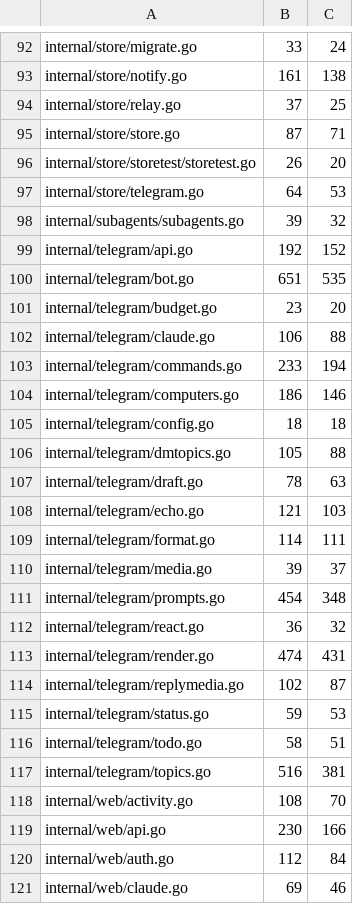
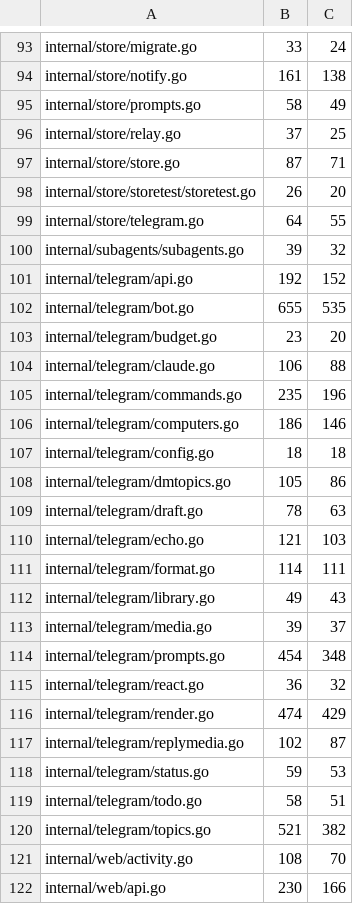
Before and after one commit to USA-RedDragon/hermes-device, a TSV file: hub/.github/coverage-baseline.tsv, drawn as a sheet; only a part is shown, gaps mark what is left out; the shorter side is filled out with more unchanged rows; the diff covers the shown part only.

```diff
--- a/hub/.github/coverage-baseline.tsv
+++ b/hub/.github/coverage-baseline.tsv
@@ -93,2 +94,3 @@ internal/store/migrate.go	33	24
 internal/store/notify.go	161	138
+internal/store/prompts.go	58	49
 internal/store/relay.go	37	25
@@ -96,12 +98,12 @@ internal/store/store.go	87	71
 internal/store/storetest/storetest.go	26	20
-internal/store/telegram.go	64	53
+internal/store/telegram.go	64	55
 internal/subagents/subagents.go	39	32
 internal/telegram/api.go	192	152
-internal/telegram/bot.go	651	535
+internal/telegram/bot.go	655	535
 internal/telegram/budget.go	23	20
 internal/telegram/claude.go	106	88
-internal/telegram/commands.go	233	194
+internal/telegram/commands.go	235	196
 internal/telegram/computers.go	186	146
 internal/telegram/config.go	18	18
-internal/telegram/dmtopics.go	105	88
+internal/telegram/dmtopics.go	105	86
 internal/telegram/draft.go	78	63
@@ -109,2 +111,3 @@ internal/telegram/echo.go	121	103
 internal/telegram/format.go	114	111
+internal/telegram/library.go	49	43
 internal/telegram/media.go	39	37
@@ -112,3 +115,3 @@ internal/telegram/prompts.go	454	348
 internal/telegram/react.go	36	32
-internal/telegram/render.go	474	431
+internal/telegram/render.go	474	429
 internal/telegram/replymedia.go	102	87
@@ -116,3 +119,3 @@ internal/telegram/status.go	59	53
 internal/telegram/todo.go	58	51
-internal/telegram/topics.go	516	381
+internal/telegram/topics.go	521	382
 internal/web/activity.go	108	70
```
Also changed, not shown: 2 added rows and 6 edited cells elsewhere in this file.
